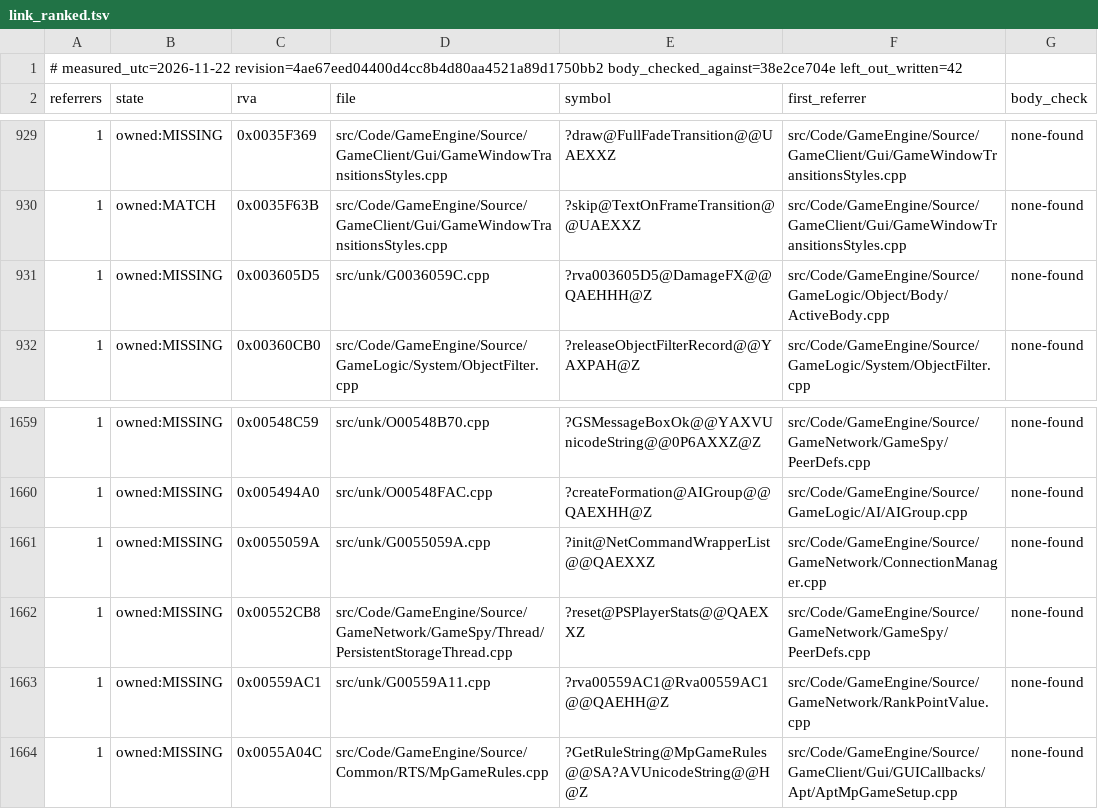
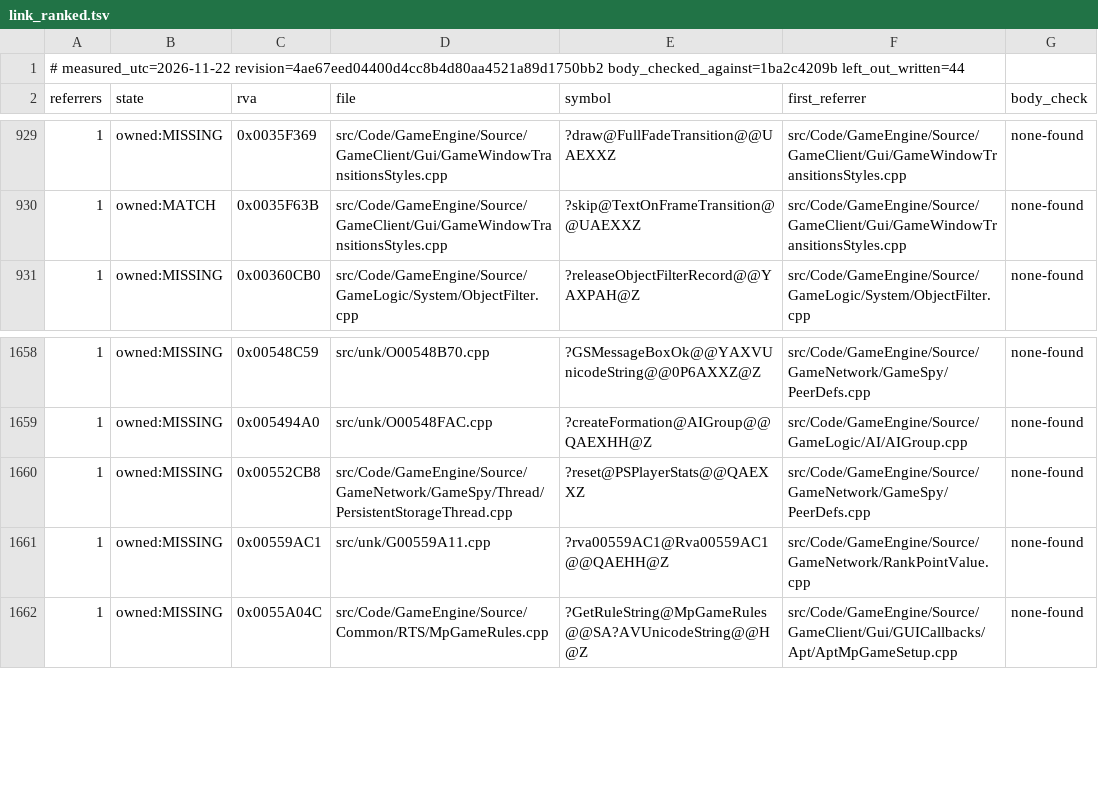
Before and after one commit to Brietat71/BFME2-Rebuild, a TSV file: worklist/link_ranked.tsv, drawn as a sheet; only a part is shown, gaps mark what is left out.

```diff
--- a/worklist/link_ranked.tsv
+++ b/worklist/link_ranked.tsv
@@ -1,2 +1,2 @@
-# measured_utc=2026-11-22 revision=4ae67eed04400d4cc8b4d80aa4521a89d1750bb2 body_checked_against=38e2ce704e left_out_written=42
+# measured_utc=2026-11-22 revision=4ae67eed04400d4cc8b4d80aa4521a89d1750bb2 body_checked_against=1ba2c4209b left_out_written=44
 referrers	state	rva	file	symbol	first_referrer	body_check
@@ -930,3 +930,2 @@ referrers	state	rva	file	symbol	first_referrer	body_check
 1	owned:MATCH	0x0035F63B	src/Code/GameEngine/Source/GameClient/Gui/GameWindowTransitionsStyles.cpp	?skip@TextOnFrameTransition@@UAEXXZ	src/Code/GameEngine/Source/GameClient/Gui/GameWindowTransitionsStyles.cpp	none-found
-1	owned:MISSING	0x003605D5	src/unk/G0036059C.cpp	?rva003605D5@DamageFX@@QAEHHH@Z	src/Code/GameEngine/Source/GameLogic/Object/Body/ActiveBody.cpp	none-found
 1	owned:MISSING	0x00360CB0	src/Code/GameEngine/Source/GameLogic/System/ObjectFilter.cpp	?releaseObjectFilterRecord@@YAXPAH@Z	src/Code/GameEngine/Source/GameLogic/System/ObjectFilter.cpp	none-found
@@ -1660,3 +1659,2 @@ referrers	state	rva	file	symbol	first_referrer	body_check
 1	owned:MISSING	0x005494A0	src/unk/O00548FAC.cpp	?createFormation@AIGroup@@QAEXHH@Z	src/Code/GameEngine/Source/GameLogic/AI/AIGroup.cpp	none-found
-1	owned:MISSING	0x0055059A	src/unk/G0055059A.cpp	?init@NetCommandWrapperList@@QAEXXZ	src/Code/GameEngine/Source/GameNetwork/ConnectionManager.cpp	none-found
 1	owned:MISSING	0x00552CB8	src/Code/GameEngine/Source/GameNetwork/GameSpy/Thread/PersistentStorageThread.cpp	?reset@PSPlayerStats@@QAEXXZ	src/Code/GameEngine/Source/GameNetwork/GameSpy/PeerDefs.cpp	none-found
```
Also changed, not shown: worklist/draft_headers_in_use.tsv, worklist/draft_headers_unused.tsv, 10 other files.
